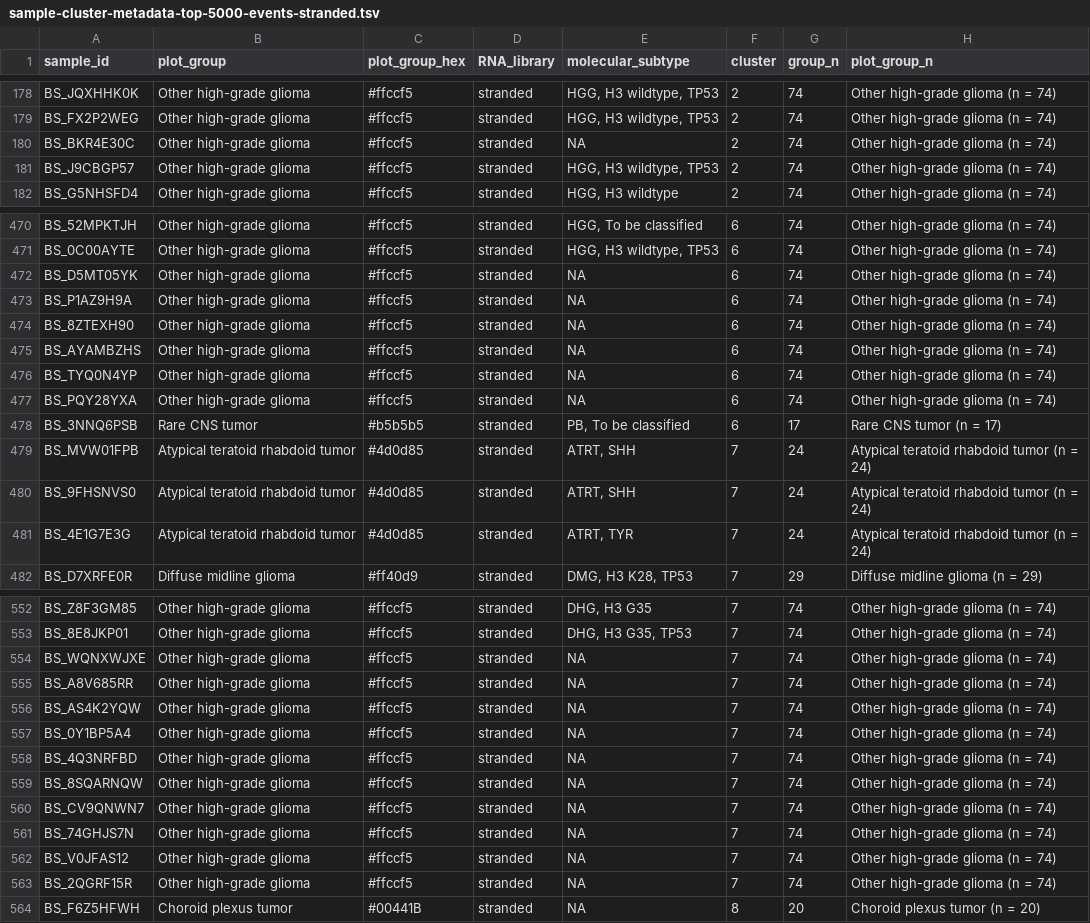
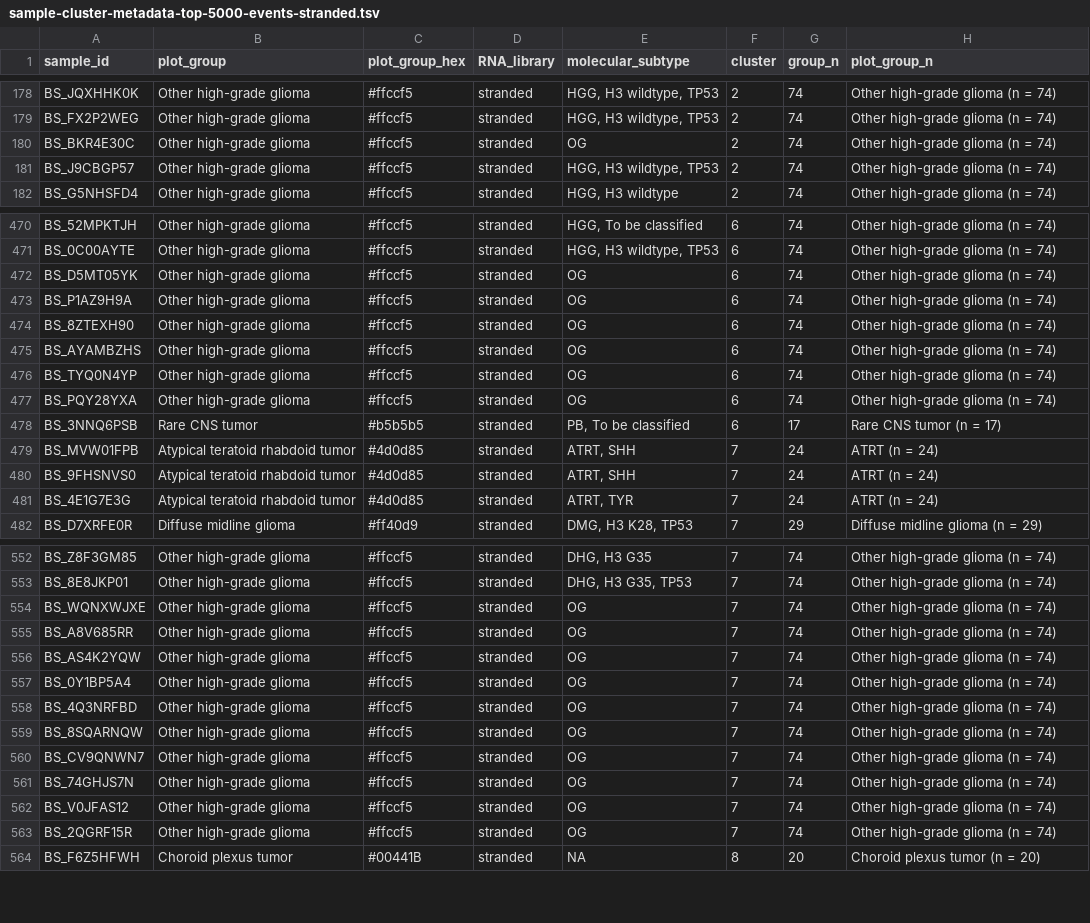
Before and after one commit to rokitalab/clk1-splicing, a TSV file: analyses/sample-psi-clustering/results/sample-cluster-metadata-top-5000-events-stranded.tsv, drawn as a sheet; only a part is shown, gaps mark what is left out; the diff covers the shown part only.

Commit message:
add OG to hgg enrich, add cluster 3 to hgg dmg cell

```diff
--- a/analyses/sample-psi-clustering/results/sample-cluster-metadata-top-5000-events-stranded.tsv
+++ b/analyses/sample-psi-clustering/results/sample-cluster-metadata-top-5000-events-stranded.tsv
@@ -179,3 +179,3 @@ BS_JQXHHK0K	Other high-grade glioma	#ffccf5	stranded	HGG, H3 wildtype, TP53	2	74
 BS_FX2P2WEG	Other high-grade glioma	#ffccf5	stranded	HGG, H3 wildtype, TP53	2	74	Other high-grade glioma (n = 74)
-BS_BKR4E30C	Other high-grade glioma	#ffccf5	stranded	NA	2	74	Other high-grade glioma (n = 74)
+BS_BKR4E30C	Other high-grade glioma	#ffccf5	stranded	OG	2	74	Other high-grade glioma (n = 74)
 BS_J9CBGP57	Other high-grade glioma	#ffccf5	stranded	HGG, H3 wildtype, TP53	2	74	Other high-grade glioma (n = 74)
@@ -471,12 +471,12 @@ BS_52MPKTJH	Other high-grade glioma	#ffccf5	stranded	HGG, To be classified	6	74
 BS_0C00AYTE	Other high-grade glioma	#ffccf5	stranded	HGG, H3 wildtype, TP53	6	74	Other high-grade glioma (n = 74)
-BS_D5MT05YK	Other high-grade glioma	#ffccf5	stranded	NA	6	74	Other high-grade glioma (n = 74)
-BS_P1AZ9H9A	Other high-grade glioma	#ffccf5	stranded	NA	6	74	Other high-grade glioma (n = 74)
-BS_8ZTEXH90	Other high-grade glioma	#ffccf5	stranded	NA	6	74	Other high-grade glioma (n = 74)
-BS_AYAMBZHS	Other high-grade glioma	#ffccf5	stranded	NA	6	74	Other high-grade glioma (n = 74)
-BS_TYQ0N4YP	Other high-grade glioma	#ffccf5	stranded	NA	6	74	Other high-grade glioma (n = 74)
-BS_PQY28YXA	Other high-grade glioma	#ffccf5	stranded	NA	6	74	Other high-grade glioma (n = 74)
+BS_D5MT05YK	Other high-grade glioma	#ffccf5	stranded	OG	6	74	Other high-grade glioma (n = 74)
+BS_P1AZ9H9A	Other high-grade glioma	#ffccf5	stranded	OG	6	74	Other high-grade glioma (n = 74)
+BS_8ZTEXH90	Other high-grade glioma	#ffccf5	stranded	OG	6	74	Other high-grade glioma (n = 74)
+BS_AYAMBZHS	Other high-grade glioma	#ffccf5	stranded	OG	6	74	Other high-grade glioma (n = 74)
+BS_TYQ0N4YP	Other high-grade glioma	#ffccf5	stranded	OG	6	74	Other high-grade glioma (n = 74)
+BS_PQY28YXA	Other high-grade glioma	#ffccf5	stranded	OG	6	74	Other high-grade glioma (n = 74)
 BS_3NNQ6PSB	Rare CNS tumor	#b5b5b5	stranded	PB, To be classified	6	17	Rare CNS tumor (n = 17)
-BS_MVW01FPB	Atypical teratoid rhabdoid tumor	#4d0d85	stranded	ATRT, SHH	7	24	Atypical teratoid rhabdoid tumor (n = 24)
-BS_9FHSNVS0	Atypical teratoid rhabdoid tumor	#4d0d85	stranded	ATRT, SHH	7	24	Atypical teratoid rhabdoid tumor (n = 24)
-BS_4E1G7E3G	Atypical teratoid rhabdoid tumor	#4d0d85	stranded	ATRT, TYR	7	24	Atypical teratoid rhabdoid tumor (n = 24)
+BS_MVW01FPB	Atypical teratoid rhabdoid tumor	#4d0d85	stranded	ATRT, SHH	7	24	ATRT (n = 24)
+BS_9FHSNVS0	Atypical teratoid rhabdoid tumor	#4d0d85	stranded	ATRT, SHH	7	24	ATRT (n = 24)
+BS_4E1G7E3G	Atypical teratoid rhabdoid tumor	#4d0d85	stranded	ATRT, TYR	7	24	ATRT (n = 24)
 BS_D7XRFE0R	Diffuse midline glioma	#ff40d9	stranded	DMG, H3 K28, TP53	7	29	Diffuse midline glioma (n = 29)
@@ -553,12 +553,12 @@ BS_Z8F3GM85	Other high-grade glioma	#ffccf5	stranded	DHG, H3 G35	7	74	Other high
 BS_8E8JKP01	Other high-grade glioma	#ffccf5	stranded	DHG, H3 G35, TP53	7	74	Other high-grade glioma (n = 74)
-BS_WQNXWJXE	Other high-grade glioma	#ffccf5	stranded	NA	7	74	Other high-grade glioma (n = 74)
-BS_A8V685RR	Other high-grade glioma	#ffccf5	stranded	NA	7	74	Other high-grade glioma (n = 74)
-BS_AS4K2YQW	Other high-grade glioma	#ffccf5	stranded	NA	7	74	Other high-grade glioma (n = 74)
-BS_0Y1BP5A4	Other high-grade glioma	#ffccf5	stranded	NA	7	74	Other high-grade glioma (n = 74)
-BS_4Q3NRFBD	Other high-grade glioma	#ffccf5	stranded	NA	7	74	Other high-grade glioma (n = 74)
-BS_8SQARNQW	Other high-grade glioma	#ffccf5	stranded	NA	7	74	Other high-grade glioma (n = 74)
-BS_CV9QNWN7	Other high-grade glioma	#ffccf5	stranded	NA	7	74	Other high-grade glioma (n = 74)
-BS_74GHJS7N	Other high-grade glioma	#ffccf5	stranded	NA	7	74	Other high-grade glioma (n = 74)
-BS_V0JFAS12	Other high-grade glioma	#ffccf5	stranded	NA	7	74	Other high-grade glioma (n = 74)
-BS_2QGRF15R	Other high-grade glioma	#ffccf5	stranded	NA	7	74	Other high-grade glioma (n = 74)
+BS_WQNXWJXE	Other high-grade glioma	#ffccf5	stranded	OG	7	74	Other high-grade glioma (n = 74)
+BS_A8V685RR	Other high-grade glioma	#ffccf5	stranded	OG	7	74	Other high-grade glioma (n = 74)
+BS_AS4K2YQW	Other high-grade glioma	#ffccf5	stranded	OG	7	74	Other high-grade glioma (n = 74)
+BS_0Y1BP5A4	Other high-grade glioma	#ffccf5	stranded	OG	7	74	Other high-grade glioma (n = 74)
+BS_4Q3NRFBD	Other high-grade glioma	#ffccf5	stranded	OG	7	74	Other high-grade glioma (n = 74)
+BS_8SQARNQW	Other high-grade glioma	#ffccf5	stranded	OG	7	74	Other high-grade glioma (n = 74)
+BS_CV9QNWN7	Other high-grade glioma	#ffccf5	stranded	OG	7	74	Other high-grade glioma (n = 74)
+BS_74GHJS7N	Other high-grade glioma	#ffccf5	stranded	OG	7	74	Other high-grade glioma (n = 74)
+BS_V0JFAS12	Other high-grade glioma	#ffccf5	stranded	OG	7	74	Other high-grade glioma (n = 74)
+BS_2QGRF15R	Other high-grade glioma	#ffccf5	stranded	OG	7	74	Other high-grade glioma (n = 74)
 BS_F6Z5HFWH	Choroid plexus tumor	#00441B	stranded	NA	8	20	Choroid plexus tumor (n = 20)
```
Also changed, not shown: 21 edited cells elsewhere in this file, 12 other files.
